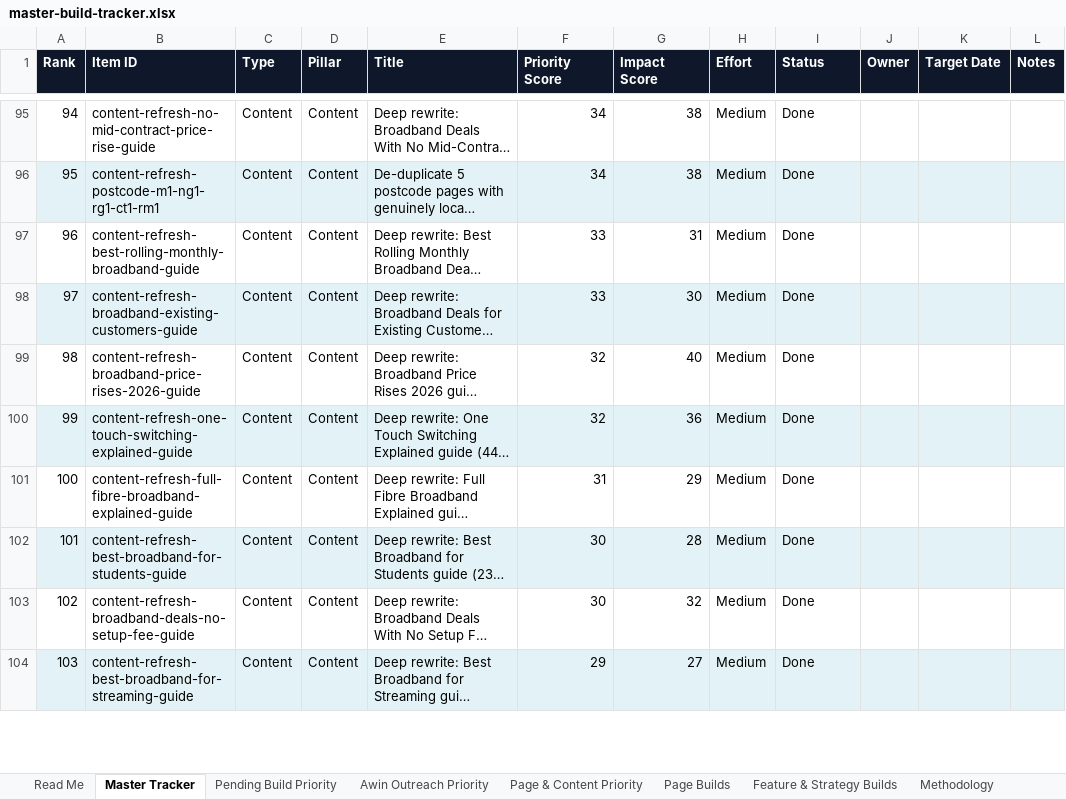
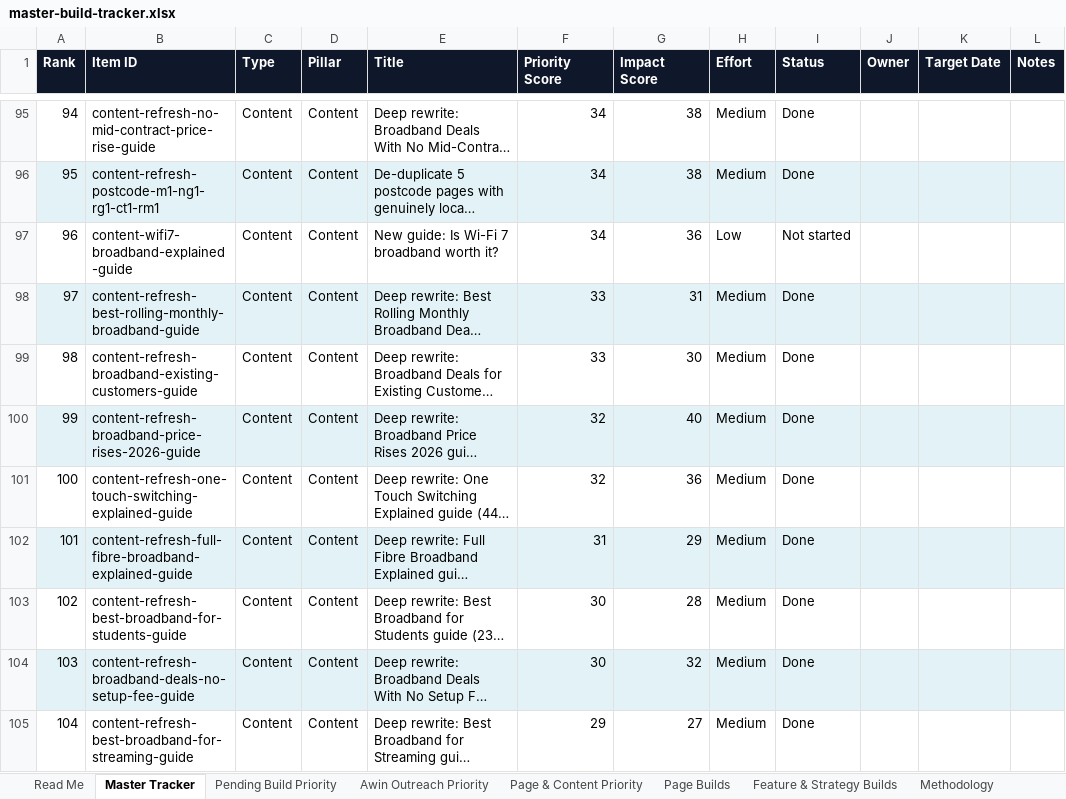
Before and after one commit to sahilsayed-ielts/broadbandpicker, an Excel workbook: docs/master-build-tracker.xlsx, sheet Master Tracker, drawn as a sheet; only a part is shown, gaps mark what is left out; long unchanged cells end in …; values as stored, in another font and other column widths than the file's, no borders; table styles not drawn; addresses are those after the commit; the diff covers the shown part only; the diff names each change by its address in the sheet, - before the commit and + after, or states it on an @@ line.

```diff
--- a/docs/master-build-tracker.xlsx (sheet Master Tracker)
+++ b/docs/master-build-tracker.xlsx (sheet Master Tracker)
+row 97: 96 | content-wifi7-broadband-explained-guide | Content | Content | New guide: Is Wi-Fi 7 broadband worth it? | 34 | 36 | Low | Not started
@@ column A (Rank) renumbered between rows 98 and 111 @@
-A98:L98 fill: none
+A98:L98 fill: #E2F2F6
-A99:L99 fill: #E2F2F6
+A99:L99 fill: none
-A100:L100 fill: none
+A100:L100 fill: #E2F2F6
-A101:L101 fill: #E2F2F6
+A101:L101 fill: none
-A102:L102 fill: none
+A102:L102 fill: #E2F2F6
-A103:L103 fill: #E2F2F6
+A103:L103 fill: none
-A104:L104 fill: none
+A104:L104 fill: #E2F2F6
-A105:L105 fill: #E2F2F6
+A105:L105 fill: none
```
Also changed, not shown: 4 added rows and cell formats elsewhere in this sheet, sheet Feature & Strategy Builds, sheet Pending Build Priority, sheet Page & Content Priority, sheet Read Me, sheet Methodology, 6 other files.
